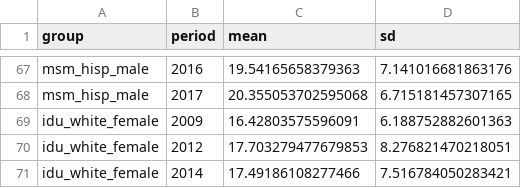
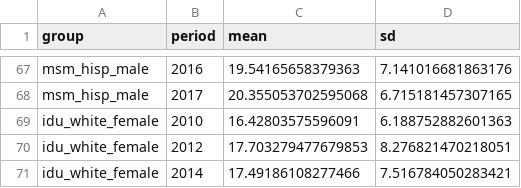
Before and after one commit to PearlHivModelingTeam/pearlModel, a CSV file: param/validation/cd4n_by_h1yy_raw.csv, drawn as a sheet; only a part is shown, gaps mark what is left out.

```diff
--- a/param/validation/cd4n_by_h1yy_raw.csv
+++ b/param/validation/cd4n_by_h1yy_raw.csv
@@ -68,3 +68,3 @@ msm_hisp_male,2016,19.54165658379363,7.141016681863176
 msm_hisp_male,2017,20.355053702595068,6.715181457307165
-idu_white_female,2009,16.42803575596091,6.188752882601363
+idu_white_female,2010,16.42803575596091,6.188752882601363
 idu_white_female,2012,17.703279477679853,8.276821470218051
```
Also changed, not shown: param/param/age_by_h1yy.csv, param/validation/age_by_h1yy_raw.csv, 3 other files.
